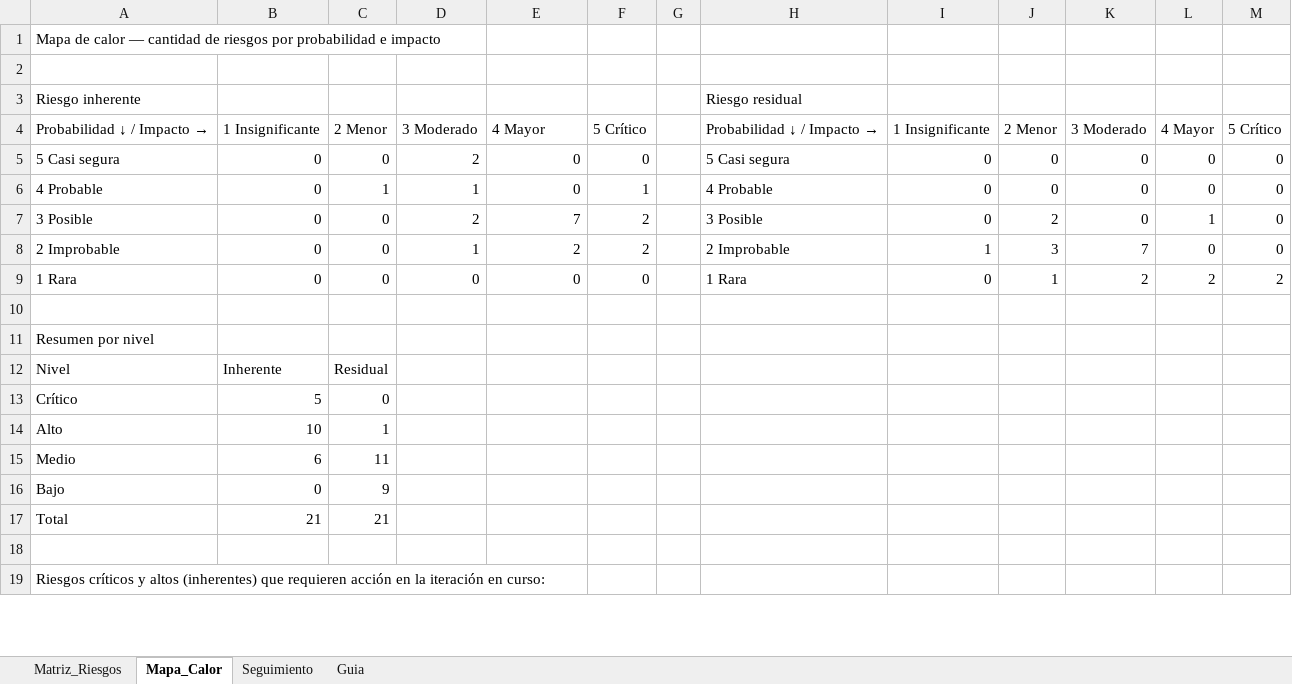
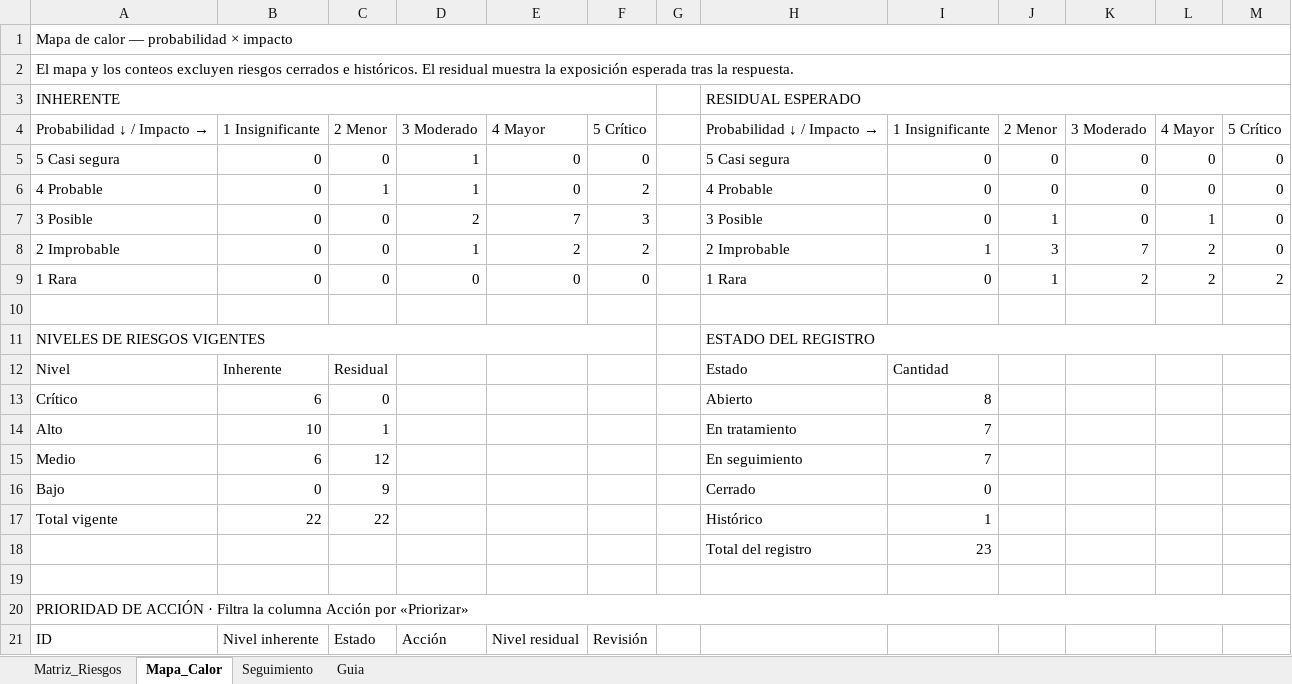
Before and after one commit to ezequielesq/SAN-BERNARDO-MALLEN-GONZALEZ-PTY4614-002D-EQUIPO-3, an Excel workbook: FASE 2/EVIDENCIAS PROYECTO/EVIDENCIAS DE DOCUMENTACIÓN/SMART_RDP_MATRIZ_RIESGOS.xlsx, sheet Mapa_Calor, drawn as a sheet; only a part is shown; values as stored, in another font and other column widths than the file's, no cell formats; conditional formats and table styles not drawn; removed rows and columns are numbered as before the commit, all else as after; the diff covers the shown part only; the diff names each change by its address in the sheet, - before the commit and + after, or states it on an @@ line.

```diff
--- a/FASE 2/EVIDENCIAS PROYECTO/EVIDENCIAS DE DOCUMENTACIÓN/SMART_RDP_MATRIZ_RIESGOS.xlsx (sheet Mapa_Calor)
+++ b/FASE 2/EVIDENCIAS PROYECTO/EVIDENCIAS DE DOCUMENTACIÓN/SMART_RDP_MATRIZ_RIESGOS.xlsx (sheet Mapa_Calor)
-A1: …calor — cantidad de riesgos por probabilidad e impacto
+A1: …calor — probabilidad × impacto
+A1:M1 merged
-A2: (empty)
+A2: El mapa y los conteos excluyen riesgos cerrados e históricos. El residual muestra la exposición esperada tras la respuesta.
+A2:M2 merged
-row 3: Riesgo inherente |  |  |  |  |  |  | Riesgo residual
+row 3: INHERENTE |  |  |  |  |  |  | RESIDUAL ESPERADO
-D5: 2
+D5: 1
-F6: 1
+F6: 2
-F7: 2
+F7: 3
-J7: 2
+J7: 1
-L8: 0
+L8: 2
-row 11: Resumen por nivel
+row 11: NIVELES DE RIESGOS VIGENTES |  |  |  |  |  |  | ESTADO DEL REGISTRO
-H12: (empty)
+H12: Estado
-I12: (empty)
+I12: Cantidad
-B13: 5
+B13: 6
-H13: (empty)
+H13: Abierto
-I13: (empty)
+I13: 8
-H14: (empty)
+H14: En tratamiento
-I14:I15: (empty)
+I14:I15: 7
-C15: 11
+C15: 12
-H15: (empty)
+H15: En seguimiento
-H16: (empty)
+H16: Cerrado
-I16: (empty)
+I16: 0
-row 17: Total | 21 | 21
+row 17: Total vigente | 22 | 22 |  |  |  |  | Histórico | 1
+row 18:  |  |  |  |  |  |  | Total del registro | 23
-A20: Riesgos críticos y altos (inherentes) que requieren acción en la iteración en curso:
+A20: PRIORIDAD DE ACCIÓN · Filtra la columna Acción por «Priorizar»
+A20:M20 merged
+row 21: ID | Nivel inherente | Estado | Acción | Nivel residual | Revisión
```
Also changed, not shown: 8 added rows and 60 edited cells elsewhere in this sheet, sheet Matriz_Riesgos, sheet Seguimiento, sheet Guia, cell formats, formulas that keep their value, 28 other files.
